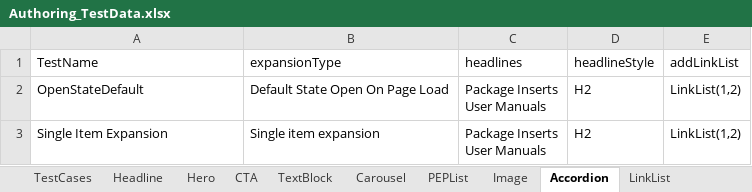
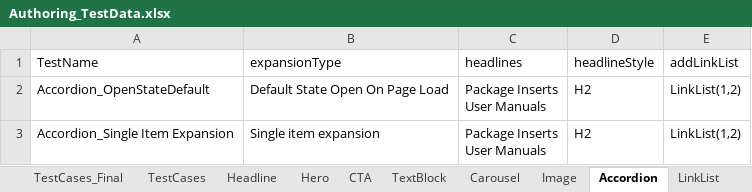
Before and after one commit to naren16154/CPSPortal, an Excel workbook: Authoring_TestData.xlsx, sheet Accordion, drawn as a sheet; values as stored, in another font and other column widths than the file's, no borders; the diff names each change by its address in the sheet, - before the commit and + after, or states it on an @@ line.

```diff
--- a/Authoring_TestData.xlsx (sheet Accordion)
+++ b/Authoring_TestData.xlsx (sheet Accordion)
-A2 (TestName): OpenStateDefault
+A2 (TestName): Accordion_OpenStateDefault
-A3 (TestName): Single Item Expansion
+A3 (TestName): Accordion_Single Item Expansion
```
Also changed, not shown: sheet PEPList, sheet Image, other sheet tabs, 1 other file.
